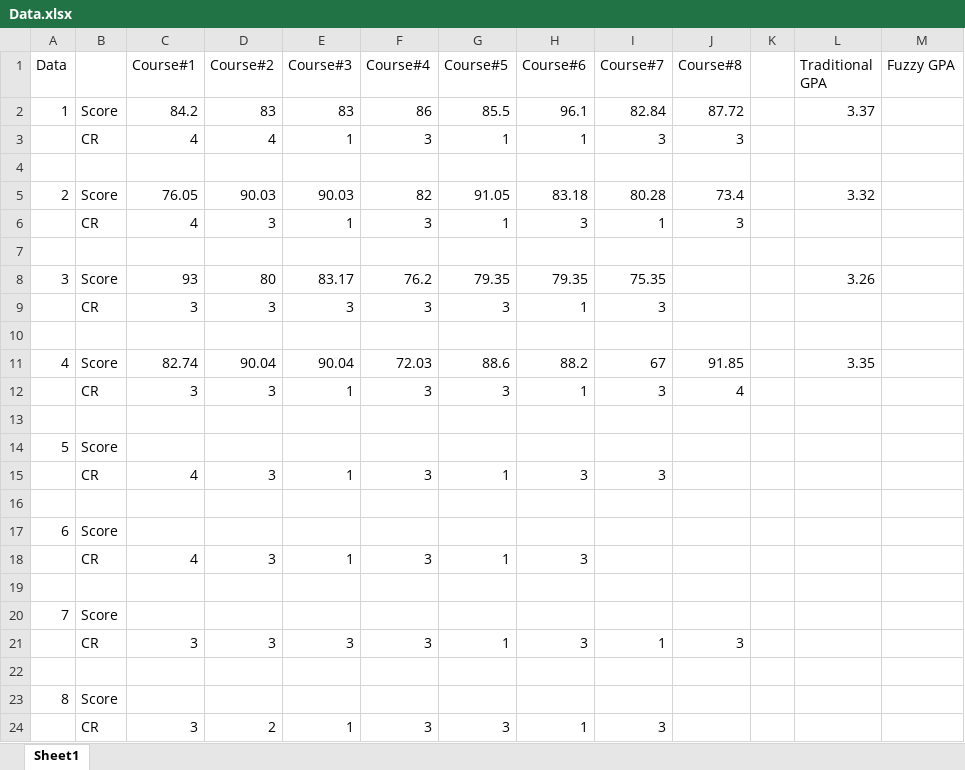
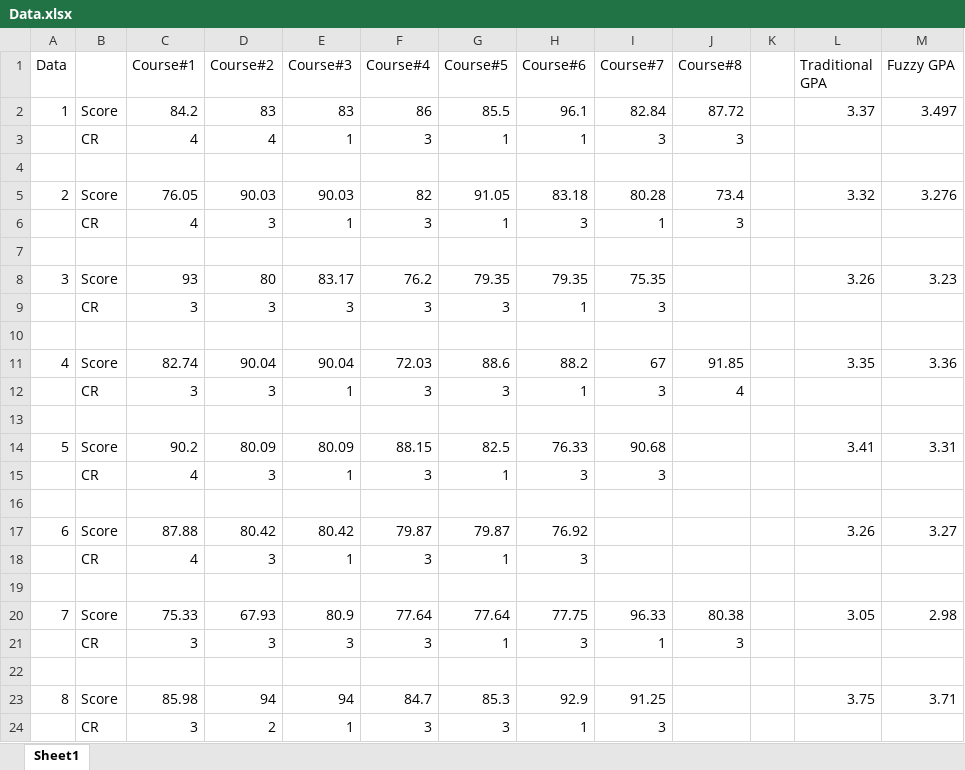
Before and after one commit to AhsanSN/CI-project, an Excel workbook: Data.xlsx, sheet Sheet1, drawn as a sheet; values as stored, in another font and other column widths than the file's, no borders; removed rows and columns are numbered as before the commit, all else as after; the diff names each change by its address in the sheet, - before the commit and + after, or states it on an @@ line.

Commit message:
csv

```diff
--- a/Data.xlsx (sheet Sheet1)
+++ b/Data.xlsx (sheet Sheet1)
-M2 (Fuzzy GPA): (empty)
+M2 (Fuzzy GPA): 3.497
-M5 (Fuzzy GPA): (empty)
+M5 (Fuzzy GPA): 3.276
-M8 (Fuzzy GPA): (empty)
+M8 (Fuzzy GPA): 3.23
-M11 (Fuzzy GPA): (empty)
+M11 (Fuzzy GPA): 3.36
-row 14: 5 | Score
+row 14: 5 | Score | 90.2 | 80.09 | 80.09 | 88.15 | 82.5 | 76.33 | 90.68 |  |  | 3.41 | 3.31
-row 17: 6 | Score
+row 17: 6 | Score | 87.88 | 80.42 | 80.42 | 79.87 | 79.87 | 76.92 |  |  |  | 3.26 | 3.27
-row 20: 7 | Score
+row 20: 7 | Score | 75.33 | 67.93 | 80.9 | 77.64 | 77.64 | 77.75 | 96.33 | 80.38 |  | 3.05 | 2.98
-row 23: 8 | Score
+row 23: 8 | Score | 85.98 | 94 | 94 | 84.7 | 85.3 | 92.9 | 91.25 |  |  | 3.75 | 3.71
```
